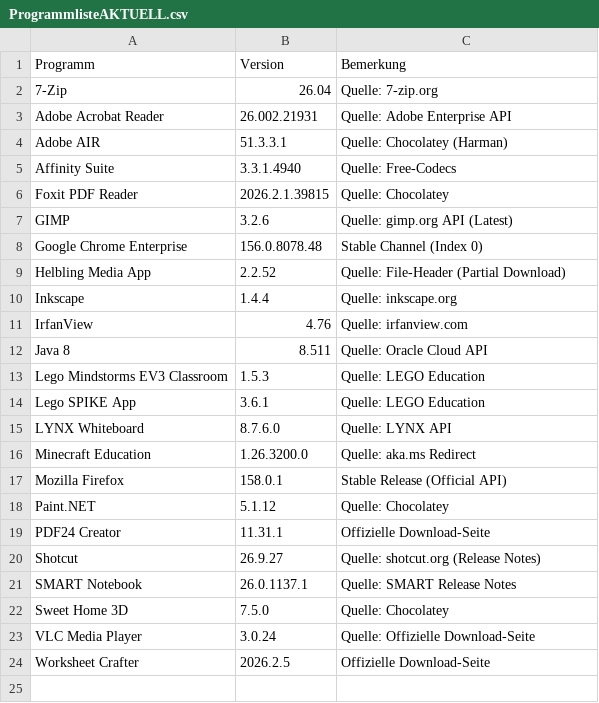
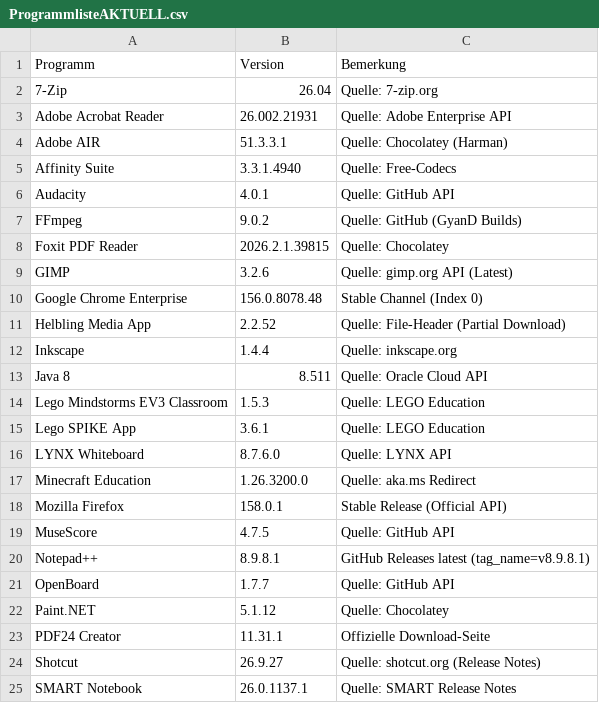
Before and after one commit to loufrance/Software-Monitor-v2, a CSV file: ProgrammlisteAKTUELL.csv, drawn as a sheet; only a part is shown; the shorter side is filled out with more unchanged rows; removed rows and columns are numbered as before the commit, all else as after; the diff names each change by its address in the sheet, - before the commit and + after, or states it on an @@ line.

```diff
--- a/ProgrammlisteAKTUELL.csv
+++ b/ProgrammlisteAKTUELL.csv
+row 6: Audacity | 4.0.1 | Quelle: GitHub API
+row 7: FFmpeg | 9.0.2 | Quelle: GitHub (GyanD Builds)
-row 11: IrfanView | 4.76 | Quelle: irfanview.com
+row 19: MuseScore | 4.7.5 | Quelle: GitHub API
+row 20: Notepad++ | 8.9.8.1 | GitHub Releases latest (tag_name=v8.9.8.1)
+row 21: OpenBoard | 1.7.7 | Quelle: GitHub API
```
